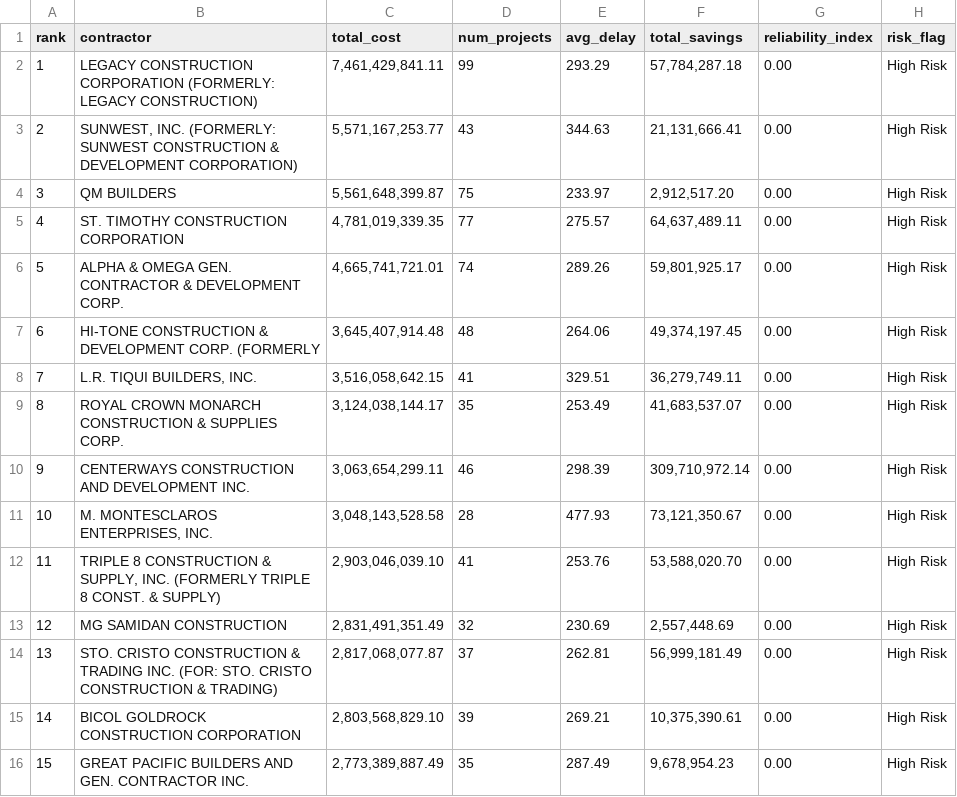
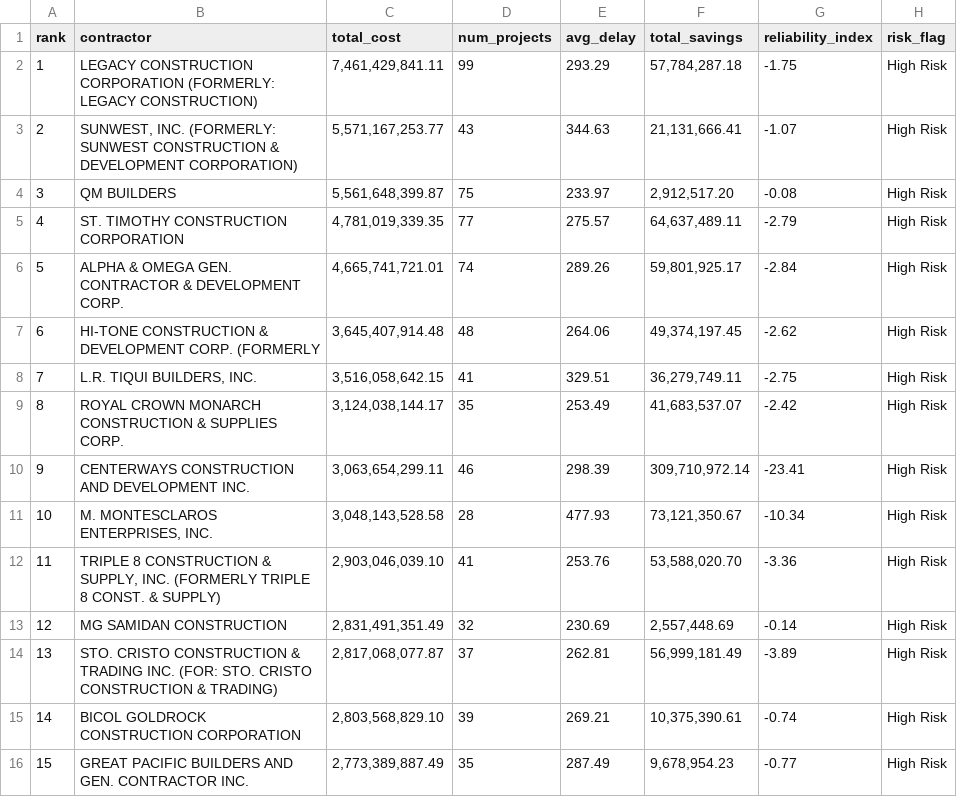
Before and after one commit to zelkim/rust_dpwh, a CSV file: report2_contractor_ranking.csv, drawn as a sheet.

```diff
--- a/report2_contractor_ranking.csv
+++ b/report2_contractor_ranking.csv
@@ -1,16 +1,16 @@
 rank,contractor,total_cost,num_projects,avg_delay,total_savings,reliability_index,risk_flag
-1,LEGACY CONSTRUCTION CORPORATION (FORMERLY: LEGACY CONSTRUCTION),"7,461,429,841.11",99,293.29,"57,784,287.18",0.00,High Risk
-2,"SUNWEST, INC. (FORMERLY: SUNWEST CONSTRUCTION & DEVELOPMENT CORPORATION)","5,571,167,253.77",43,344.63,"21,131,666.41",0.00,High Risk
-3,QM BUILDERS,"5,561,648,399.87",75,233.97,"2,912,517.20",0.00,High Risk
-4,ST. TIMOTHY CONSTRUCTION CORPORATION,"4,781,019,339.35",77,275.57,"64,637,489.11",0.00,High Risk
-5,ALPHA & OMEGA GEN. CONTRACTOR & DEVELOPMENT CORP.,"4,665,741,721.01",74,289.26,"59,801,925.17",0.00,High Risk
-6,HI-TONE CONSTRUCTION & DEVELOPMENT CORP. (FORMERLY,"3,645,407,914.48",48,264.06,"49,374,197.45",0.00,High Risk
-7,"L.R. TIQUI BUILDERS, INC.","3,516,058,642.15",41,329.51,"36,279,749.11",0.00,High Risk
-8,ROYAL CROWN MONARCH CONSTRUCTION & SUPPLIES CORP.,"3,124,038,144.17",35,253.49,"41,683,537.07",0.00,High Risk
-9,CENTERWAYS CONSTRUCTION AND DEVELOPMENT INC.,"3,063,654,299.11",46,298.39,"309,710,972.14",0.00,High Risk
-10,"M. MONTESCLAROS ENTERPRISES, INC.","3,048,143,528.58",28,477.93,"73,121,350.67",0.00,High Risk
-11,"TRIPLE 8 CONSTRUCTION & SUPPLY, INC. (FORMERLY TRIPLE 8 CONST. & SUPPLY)","2,903,046,039.10",41,253.76,"53,588,020.70",0.00,High Risk
-12,MG SAMIDAN CONSTRUCTION,"2,831,491,351.49",32,230.69,"2,557,448.69",0.00,High Risk
-13,STO. CRISTO CONSTRUCTION & TRADING INC. (FOR: STO. CRISTO CONSTRUCTION & TRADING),"2,817,068,077.87",37,262.81,"56,999,181.49",0.00,High Risk
-14,BICOL GOLDROCK CONSTRUCTION CORPORATION,"2,803,568,829.10",39,269.21,"10,375,390.61",0.00,High Risk
-15,GREAT PACIFIC BUILDERS AND GEN. CONTRACTOR INC.,"2,773,389,887.49",35,287.49,"9,678,954.23",0.00,High Risk
+1,LEGACY CONSTRUCTION CORPORATION (FORMERLY: LEGACY CONSTRUCTION),"7,461,429,841.11",99,293.29,"57,784,287.18",-1.75,High Risk
+2,"SUNWEST, INC. (FORMERLY: SUNWEST CONSTRUCTION & DEVELOPMENT CORPORATION)","5,571,167,253.77",43,344.63,"21,131,666.41",-1.07,High Risk
+3,QM BUILDERS,"5,561,648,399.87",75,233.97,"2,912,517.20",-0.08,High Risk
+4,ST. TIMOTHY CONSTRUCTION CORPORATION,"4,781,019,339.35",77,275.57,"64,637,489.11",-2.79,High Risk
+5,ALPHA & OMEGA GEN. CONTRACTOR & DEVELOPMENT CORP.,"4,665,741,721.01",74,289.26,"59,801,925.17",-2.84,High Risk
+6,HI-TONE CONSTRUCTION & DEVELOPMENT CORP. (FORMERLY,"3,645,407,914.48",48,264.06,"49,374,197.45",-2.62,High Risk
+7,"L.R. TIQUI BUILDERS, INC.","3,516,058,642.15",41,329.51,"36,279,749.11",-2.75,High Risk
+8,ROYAL CROWN MONARCH CONSTRUCTION & SUPPLIES CORP.,"3,124,038,144.17",35,253.49,"41,683,537.07",-2.42,High Risk
+9,CENTERWAYS CONSTRUCTION AND DEVELOPMENT INC.,"3,063,654,299.11",46,298.39,"309,710,972.14",-23.41,High Risk
+10,"M. MONTESCLAROS ENTERPRISES, INC.","3,048,143,528.58",28,477.93,"73,121,350.67",-10.34,High Risk
+11,"TRIPLE 8 CONSTRUCTION & SUPPLY, INC. (FORMERLY TRIPLE 8 CONST. & SUPPLY)","2,903,046,039.10",41,253.76,"53,588,020.70",-3.36,High Risk
+12,MG SAMIDAN CONSTRUCTION,"2,831,491,351.49",32,230.69,"2,557,448.69",-0.14,High Risk
+13,STO. CRISTO CONSTRUCTION & TRADING INC. (FOR: STO. CRISTO CONSTRUCTION & TRADING),"2,817,068,077.87",37,262.81,"56,999,181.49",-3.89,High Risk
+14,BICOL GOLDROCK CONSTRUCTION CORPORATION,"2,803,568,829.10",39,269.21,"10,375,390.61",-0.74,High Risk
+15,GREAT PACIFIC BUILDERS AND GEN. CONTRACTOR INC.,"2,773,389,887.49",35,287.49,"9,678,954.23",-0.77,High Risk
```
Also changed, not shown: report1_regional_summary.csv, 5 other files.
